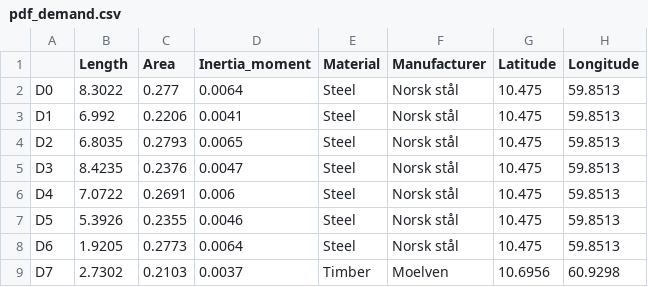
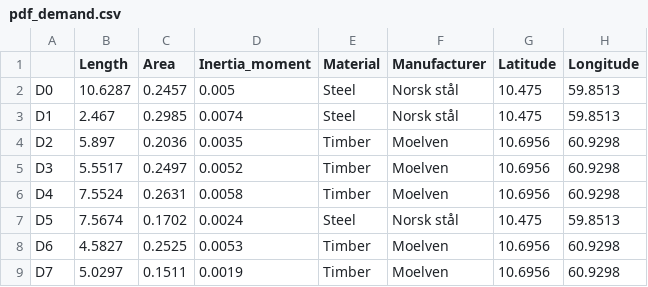
Before and after one commit to marcinluczkowski/structuralCircle, a CSV file: CSV/pdf_demand.csv, drawn as a sheet; only a part is shown; the diff covers the shown part only.

Commit message:
A lot has changed, see summary
A lot has changed:
- Fixed bugs in bipartite plural where cutted supply element's Score was not updated. This gave unvalid matchings
- Fixed incidence matrix generation so also materials can be concidered as a string
- Created a method for getting necessary information for the pdf report from the matching object

Next step: Print the information from the matching in a pdf file!

```diff
--- a/CSV/pdf_demand.csv
+++ b/CSV/pdf_demand.csv
@@ -1,9 +1,9 @@
 ,Length,Area,Inertia_moment,Material,Manufacturer,Latitude,Longitude
-D0,8.3022,0.277,0.0064,Steel,Norsk stål,10.475,59.8513
-D1,6.992,0.2206,0.0041,Steel,Norsk stål,10.475,59.8513
-D2,6.8035,0.2793,0.0065,Steel,Norsk stål,10.475,59.8513
-D3,8.4235,0.2376,0.0047,Steel,Norsk stål,10.475,59.8513
-D4,7.0722,0.2691,0.006,Steel,Norsk stål,10.475,59.8513
-D5,5.3926,0.2355,0.0046,Steel,Norsk stål,10.475,59.8513
-D6,1.9205,0.2773,0.0064,Steel,Norsk stål,10.475,59.8513
-D7,2.7302,0.2103,0.0037,Timber,Moelven,10.6956,60.9298
+D0,10.6287,0.2457,0.005,Steel,Norsk stål,10.475,59.8513
+D1,2.467,0.2985,0.0074,Steel,Norsk stål,10.475,59.8513
+D2,5.897,0.2036,0.0035,Timber,Moelven,10.6956,60.9298
+D3,5.5517,0.2497,0.0052,Timber,Moelven,10.6956,60.9298
+D4,7.5524,0.2631,0.0058,Timber,Moelven,10.6956,60.9298
+D5,7.5674,0.1702,0.0024,Steel,Norsk stål,10.475,59.8513
+D6,4.5827,0.2525,0.0053,Timber,Moelven,10.6956,60.9298
+D7,5.0297,0.1511,0.0019,Timber,Moelven,10.6956,60.9298
```
Also changed, not shown: 10 added rows and 10 edited cells elsewhere in this file, CSV/pdf_supply.csv, 3 other files.
